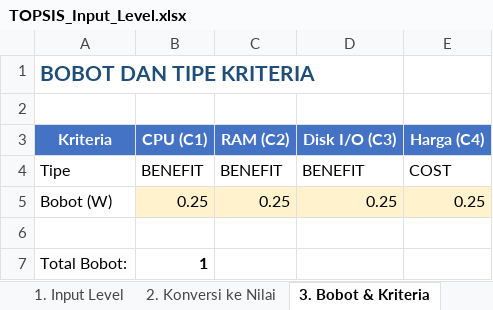
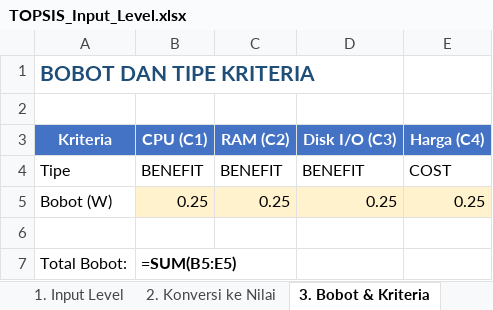
Before and after one commit to Fahri-Hilm/DSS-SPK_KAJEK, an Excel workbook: TOPSIS_Input_Level.xlsx, sheet 3. Bobot & Kriteria, drawn as a sheet; values as stored, in another font and other column widths than the file's, no borders; formulas without a stored value are shown as written; the diff names each change by its address in the sheet, - before the commit and + after, or states it on an @@ line.

```diff
--- a/TOPSIS_Input_Level.xlsx (sheet 3. Bobot & Kriteria)
+++ b/TOPSIS_Input_Level.xlsx (sheet 3. Bobot & Kriteria)
-B7 (CPU (C1)): 1
+B7 (CPU (C1)): =SUM(B5:E5)
```
Also changed, not shown: sheet 2. Konversi ke Nilai, sheet 7. Hasil TOPSIS, sheet 5. Normalisasi Terbobot, sheet 4. Normalisasi, sheet 1. Input Level, sheet 6. Solusi Ideal, 25 other files.
